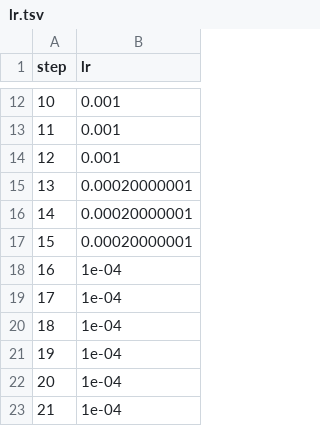
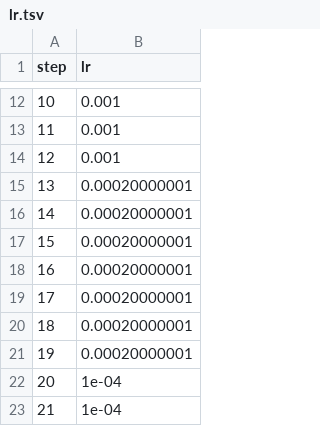
Before and after one commit to markgoertz/Convolutional-Neural-Network-on-Electrodermal-Activity-for-Stress-Assessment, a TSV file: dvclive/plots/metrics/train/lr.tsv, drawn as a sheet; only a part is shown, gaps mark what is left out.

```diff
--- a/dvclive/plots/metrics/train/lr.tsv
+++ b/dvclive/plots/metrics/train/lr.tsv
@@ -17,6 +17,6 @@ step	lr
 15	0.00020000001
-16	1e-04
-17	1e-04
-18	1e-04
-19	1e-04
+16	0.00020000001
+17	0.00020000001
+18	0.00020000001
+19	0.00020000001
 20	1e-04
```
Also changed, not shown: dvclive/plots/metrics/eval/f1_score.tsv, dvclive/plots/metrics/eval/loss.tsv, 28 other files.
